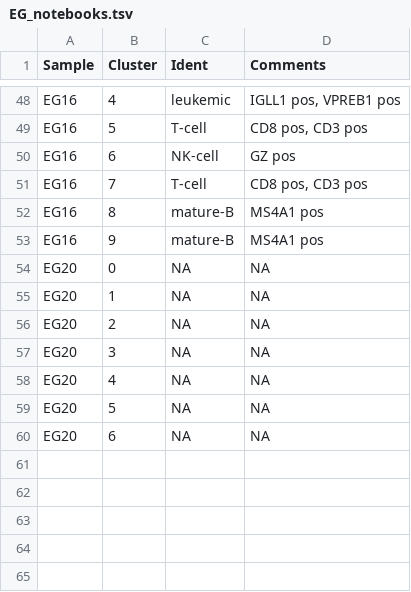
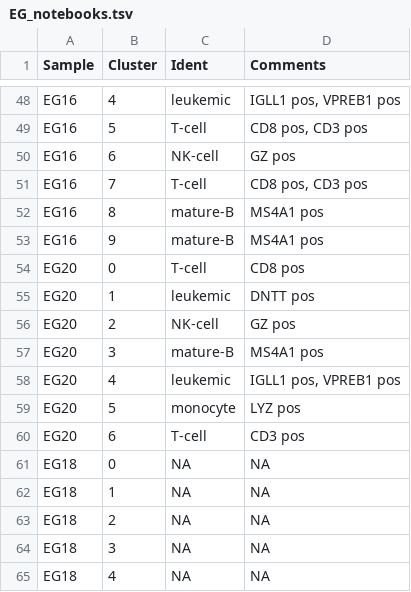
Before and after one commit to citrinehibiscus94/EG_notebooks, a TSV file: EG_notebooks.tsv, drawn as a sheet; only a part is shown, gaps mark what is left out.

Commit message:
Update EG_notebooks.tsv

```diff
--- a/EG_notebooks.tsv
+++ b/EG_notebooks.tsv
@@ -53,8 +53,13 @@ EG16	8	mature-B	MS4A1 pos
 EG16	9	mature-B	MS4A1 pos
-EG20	0	NA	NA
-EG20	1	NA	NA
-EG20	2	NA	NA
-EG20	3	NA	NA
-EG20	4	NA	NA
-EG20	5	NA	NA
-EG20	6	NA	NA
+EG20	0	T-cell	CD8 pos
+EG20	1	leukemic	DNTT pos
+EG20	2	NK-cell	GZ pos
+EG20	3	mature-B	MS4A1 pos
+EG20	4	leukemic	IGLL1 pos, VPREB1 pos
+EG20	5	monocyte	LYZ pos
+EG20	6	T-cell	CD3 pos
+EG18	0	NA	NA
+EG18	1	NA	NA
+EG18	2	NA	NA
+EG18	3	NA	NA
+EG18	4	NA	NA
```
